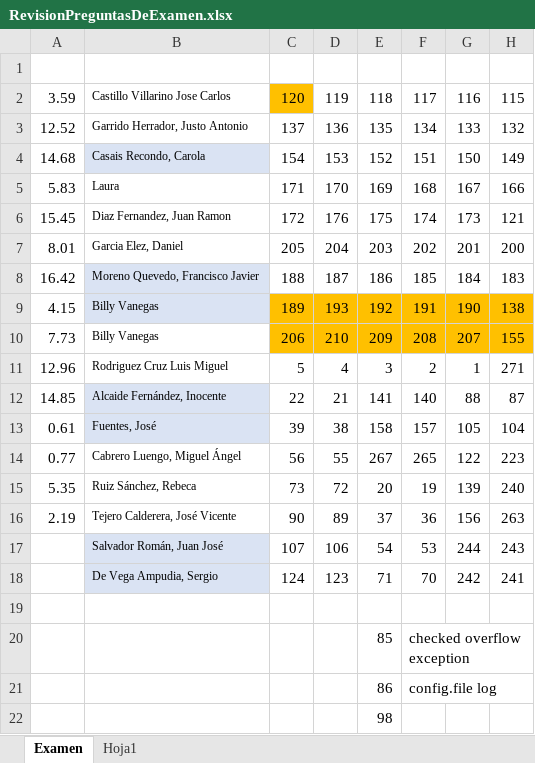
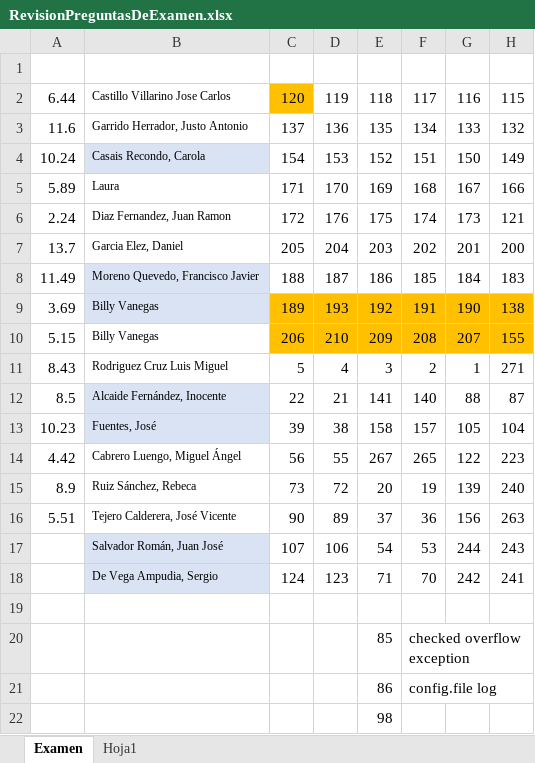
Before and after one commit to juanradev/20483_TAREAS, an Excel workbook: preguntas/RevisionPreguntasDeExamen.xlsx, sheet Examen, drawn as a sheet; only a part is shown; values as stored, in another font and other column widths than the file's, no borders; the diff names each change by its address in the sheet, - before the commit and + after, or states it on an @@ line.

```diff
--- a/preguntas/RevisionPreguntasDeExamen.xlsx (sheet Examen)
+++ b/preguntas/RevisionPreguntasDeExamen.xlsx (sheet Examen)
-A2: 3.59
+A2: 6.44
-A3: 12.52
+A3: 11.6
-A4: 14.68
+A4: 10.24
-A5: 5.83
+A5: 5.89
-A6: 15.45
+A6: 2.24
-A7: 8.01
+A7: 13.7
-A8: 16.42
+A8: 11.49
-A9: 4.15
+A9: 3.69
-A10: 7.73
+A10: 5.15
-A11: 12.96
+A11: 8.43
-A12: 14.85
+A12: 8.5
-A13: 0.61
+A13: 10.23
-A14: 0.77
+A14: 4.42
-A15: 5.35
+A15: 8.9
-A16: 2.19
+A16: 5.51
```
Also changed, not shown: sheet Hoja1, hidden cells, 23 other files.
